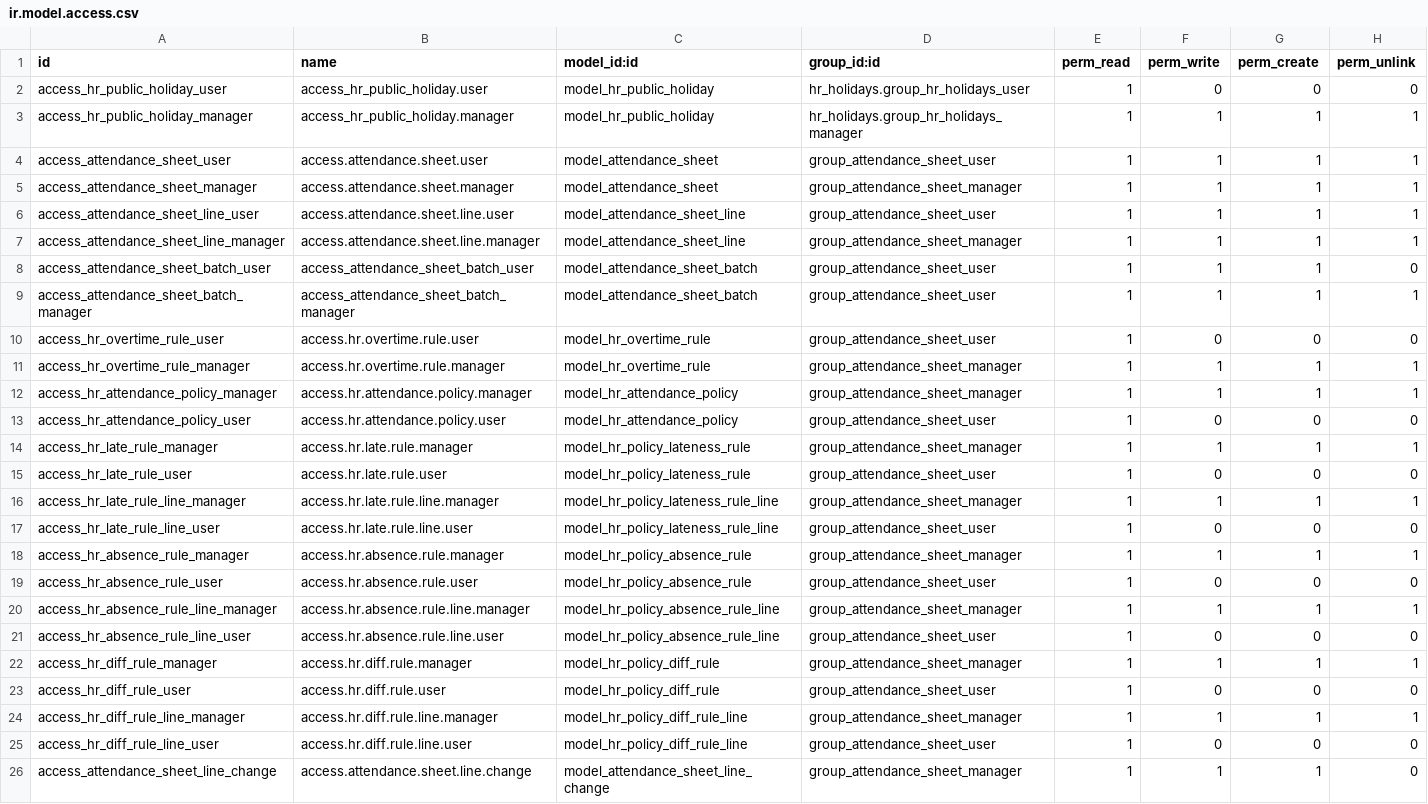
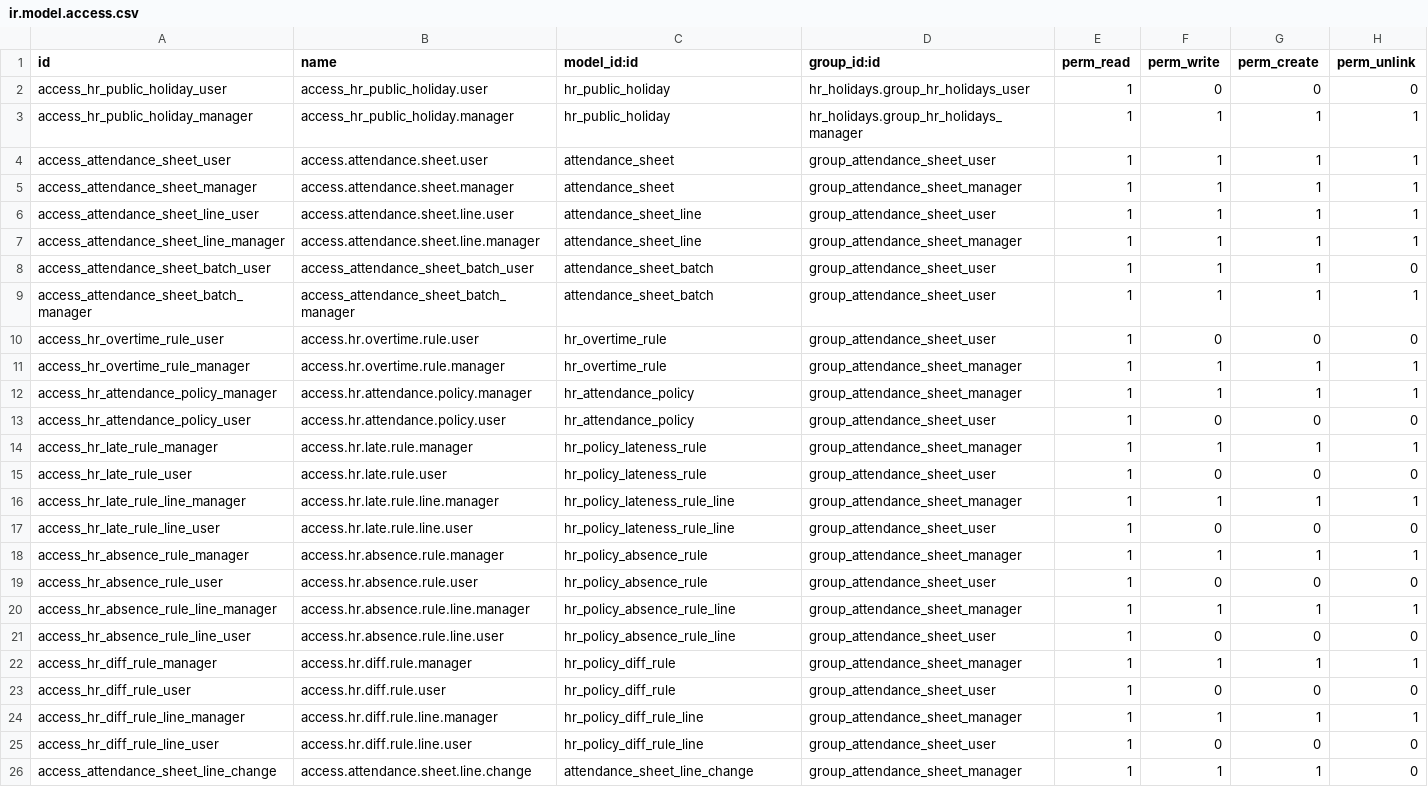
Before and after one commit to Ahmmedmohmed/odoo15, a CSV file: rm_hr_attendance_sheet/security/ir.model.access.csv, drawn as a sheet; the diff names each change by its address in the sheet, - before the commit and + after, or states it on an @@ line.

```diff
--- a/rm_hr_attendance_sheet/security/ir.model.access.csv
+++ b/rm_hr_attendance_sheet/security/ir.model.access.csv
-C2:C3 (model_id:id): model_hr_public_holiday
+C2:C3 (model_id:id): hr_public_holiday
-C4:C5 (model_id:id): model_attendance_sheet
+C4:C5 (model_id:id): attendance_sheet
-C6:C7 (model_id:id): model_attendance_sheet_line
+C6:C7 (model_id:id): attendance_sheet_line
-C8:C9 (model_id:id): model_attendance_sheet_batch
+C8:C9 (model_id:id): attendance_sheet_batch
-C10:C11 (model_id:id): model_hr_overtime_rule
+C10:C11 (model_id:id): hr_overtime_rule
-C12:C13 (model_id:id): model_hr_attendance_policy
+C12:C13 (model_id:id): hr_attendance_policy
-C14:C15 (model_id:id): model_hr_policy_lateness_rule
+C14:C15 (model_id:id): hr_policy_lateness_rule
-C16:C17 (model_id:id): model_hr_policy_lateness_rule_line
+C16:C17 (model_id:id): hr_policy_lateness_rule_line
-C18:C19 (model_id:id): model_hr_policy_absence_rule
+C18:C19 (model_id:id): hr_policy_absence_rule
-C20:C21 (model_id:id): model_hr_policy_absence_rule_line
+C20:C21 (model_id:id): hr_policy_absence_rule_line
-C22:C23 (model_id:id): model_hr_policy_diff_rule
+C22:C23 (model_id:id): hr_policy_diff_rule
-C24:C25 (model_id:id): model_hr_policy_diff_rule_line
+C24:C25 (model_id:id): hr_policy_diff_rule_line
-C26 (model_id:id): model_attendance_sheet_line_change
+C26 (model_id:id): attendance_sheet_line_change
```
